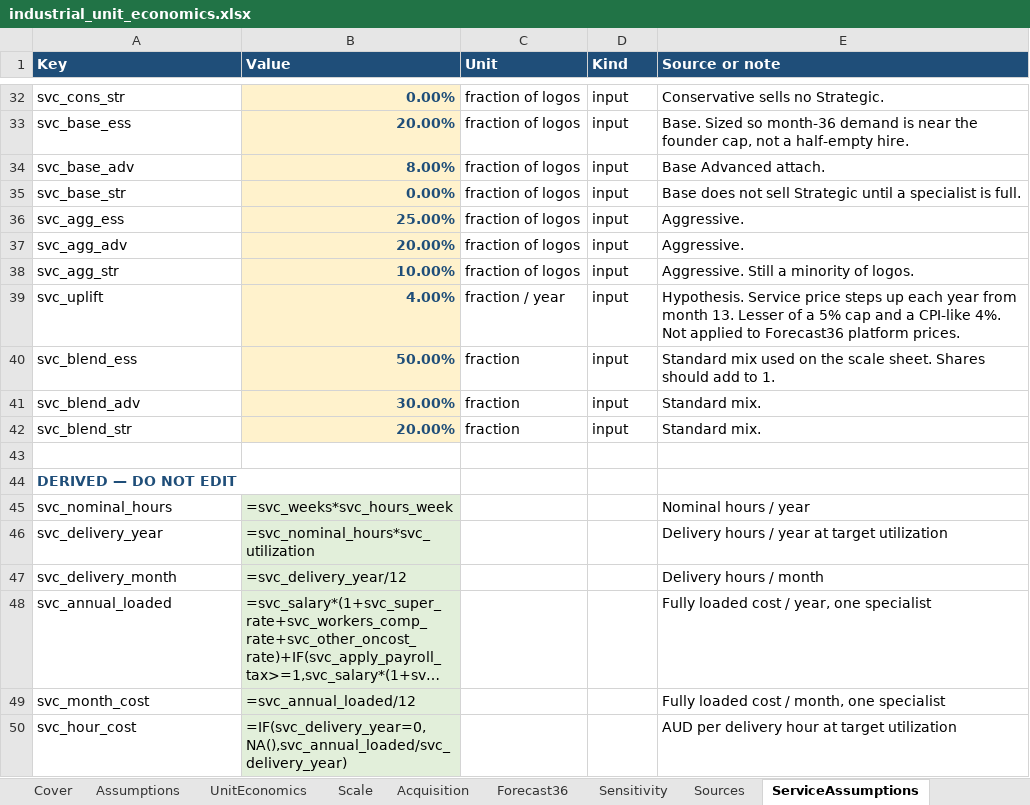
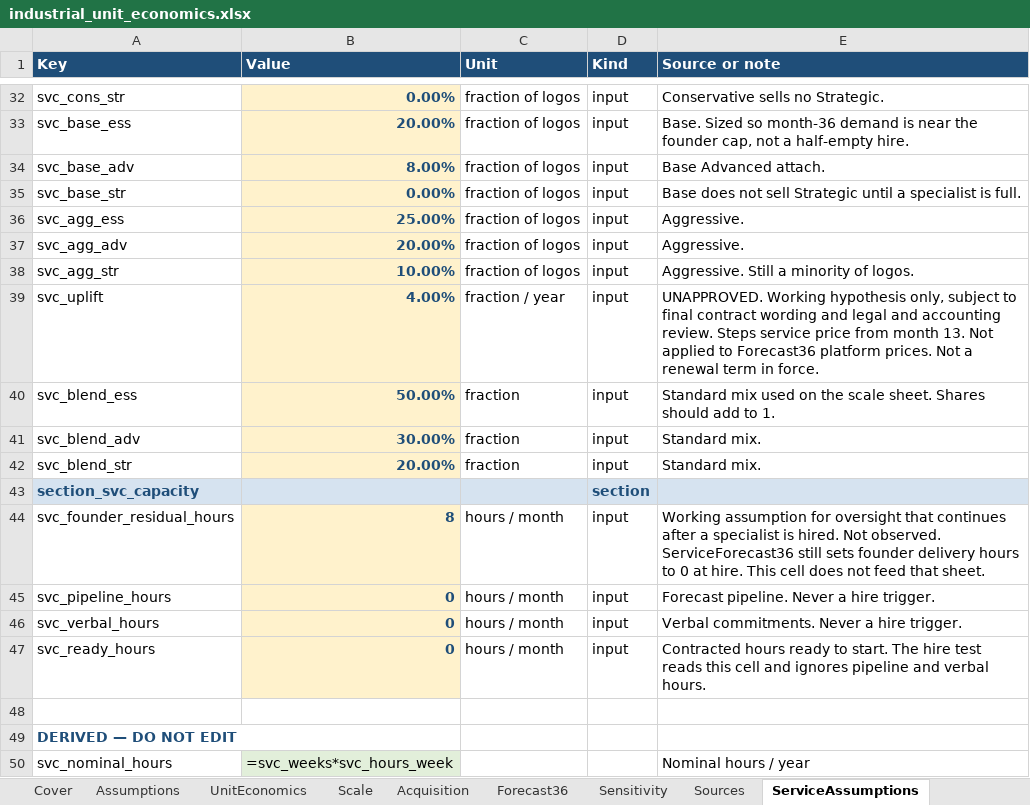
Before and after one commit to braltiq-creator/ExecutiveOS, an Excel workbook: docs/commercial/models/industrial_unit_economics.xlsx, sheet ServiceAssumptions, drawn as a sheet; only a part is shown, gaps mark what is left out; the shorter side is filled out with more unchanged rows; long unchanged cells end in …; values as stored, in another font and other column widths than the file's, no borders; formulas without a stored value are shown as written; the diff names each change by its address in the sheet, - before the commit and + after, or states it on an @@ line.

```diff
--- a/docs/commercial/models/industrial_unit_economics.xlsx (sheet ServiceAssumptions)
+++ b/docs/commercial/models/industrial_unit_economics.xlsx (sheet ServiceAssumptions)
-E39 (Source or note): Hypothesis. Service price steps up each year from month 13. Lesser of a 5% cap and a CPI-like 4%. Not applied to Forecast36 platform prices.
+E39 (Source or note): UNAPPROVED. Working hypothesis only, subject to final contract wording and legal and accounting review. Steps service price from month 13. Not applied to Forecast36 platform prices. Not a renewal term in force.
+row 43: section_svc_capacity |  |  | section
+row 44: svc_founder_residual_hours | 8 | hours / month | input | Working assumption for oversight that continues after a specialist is hired. Not observed. ServiceForecast36 still sets founder delivery hours to 0 at hire. This cell does not feed that sheet.
+row 45: svc_pipeline_hours | 0 | hours / month | input | Forecast pipeline. Never a hire trigger.
+row 46: svc_verbal_hours | 0 | hours / month | input | Verbal commitments. Never a hire trigger.
+row 47: svc_ready_hours | 0 | hours / month | input | Contracted hours ready to start. The hire test reads this cell and ignores pipeline and verbal hours.
```
Also changed, not shown: sheet OfferArchitecture, sheet Cover, sheet Assumptions, other sheet tabs, 6 other files.
